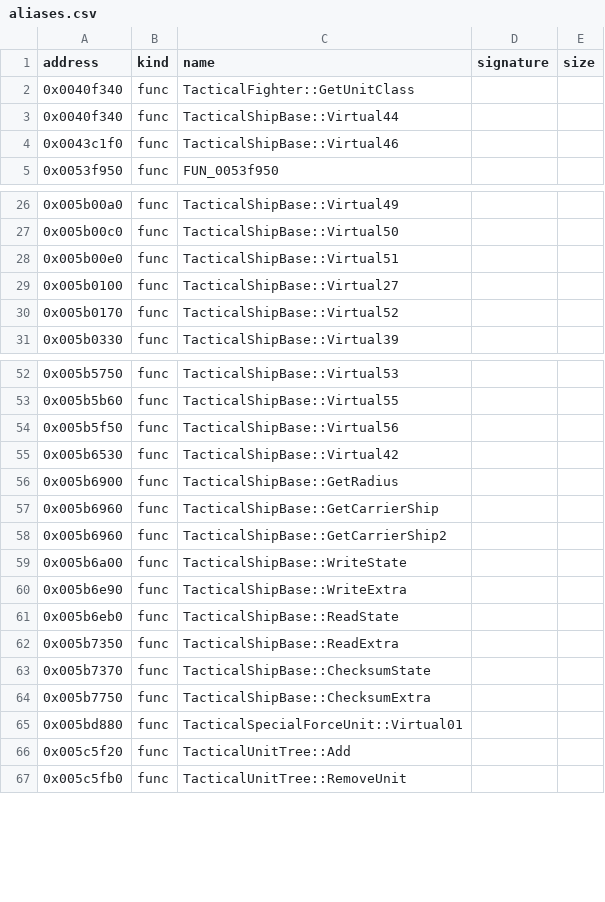
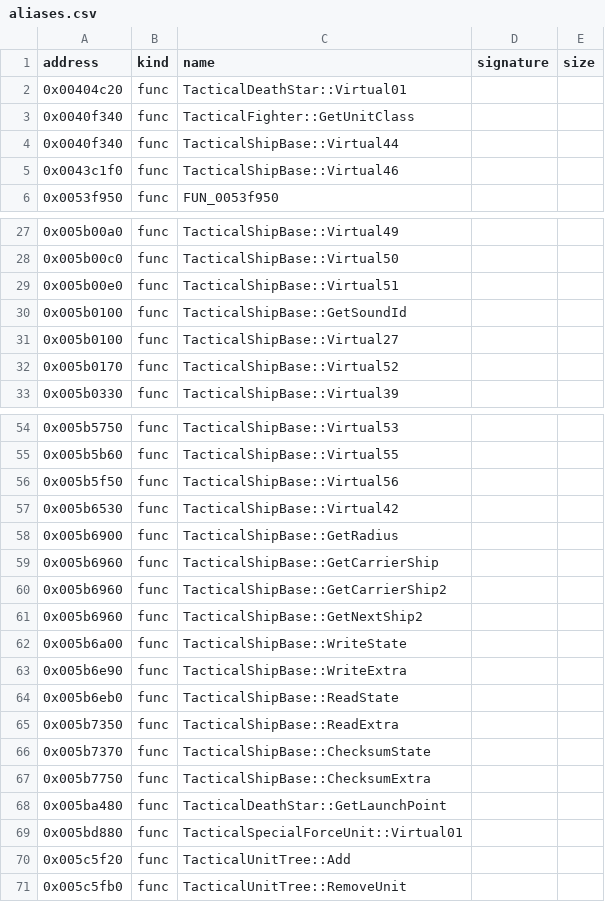
Before and after one commit to bicyclespokesperson/rebellion_modernized, a CSV file: symbols/aliases.csv, drawn as a sheet; only a part is shown, gaps mark what is left out.

```diff
--- a/symbols/aliases.csv
+++ b/symbols/aliases.csv
@@ -1,2 +1,3 @@
 address,kind,name,signature,size
+0x00404c20,func,TacticalDeathStar::Virtual01,,
 0x0040f340,func,TacticalFighter::GetUnitClass,,
@@ -28,2 +29,3 @@ address,kind,name,signature,size
 0x005b00e0,func,TacticalShipBase::Virtual51,,
+0x005b0100,func,TacticalShipBase::GetSoundId,,
 0x005b0100,func,TacticalShipBase::Virtual27,,
@@ -58,2 +60,3 @@ address,kind,name,signature,size
 0x005b6960,func,TacticalShipBase::GetCarrierShip2,,
+0x005b6960,func,TacticalShipBase::GetNextShip2,,
 0x005b6a00,func,TacticalShipBase::WriteState,,
@@ -64,2 +67,3 @@ address,kind,name,signature,size
 0x005b7750,func,TacticalShipBase::ChecksumExtra,,
+0x005ba480,func,TacticalDeathStar::GetLaunchPoint,,
 0x005bd880,func,TacticalSpecialForceUnit::Virtual01,,
```
Also changed, not shown: symbols/symbols.csv, 13 other files.
